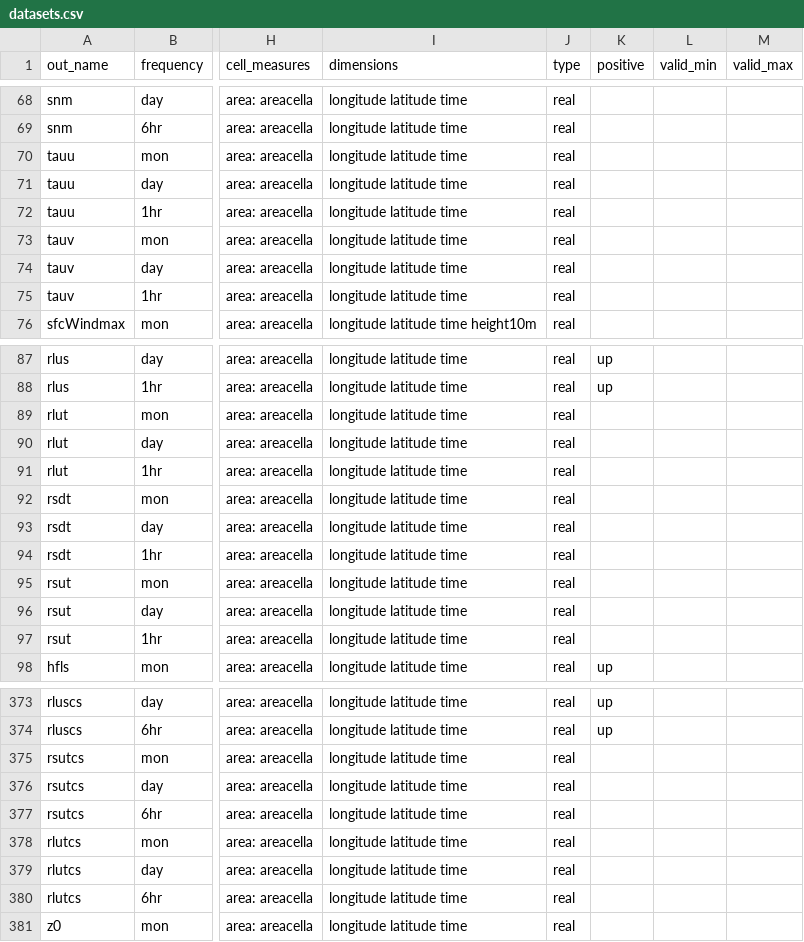
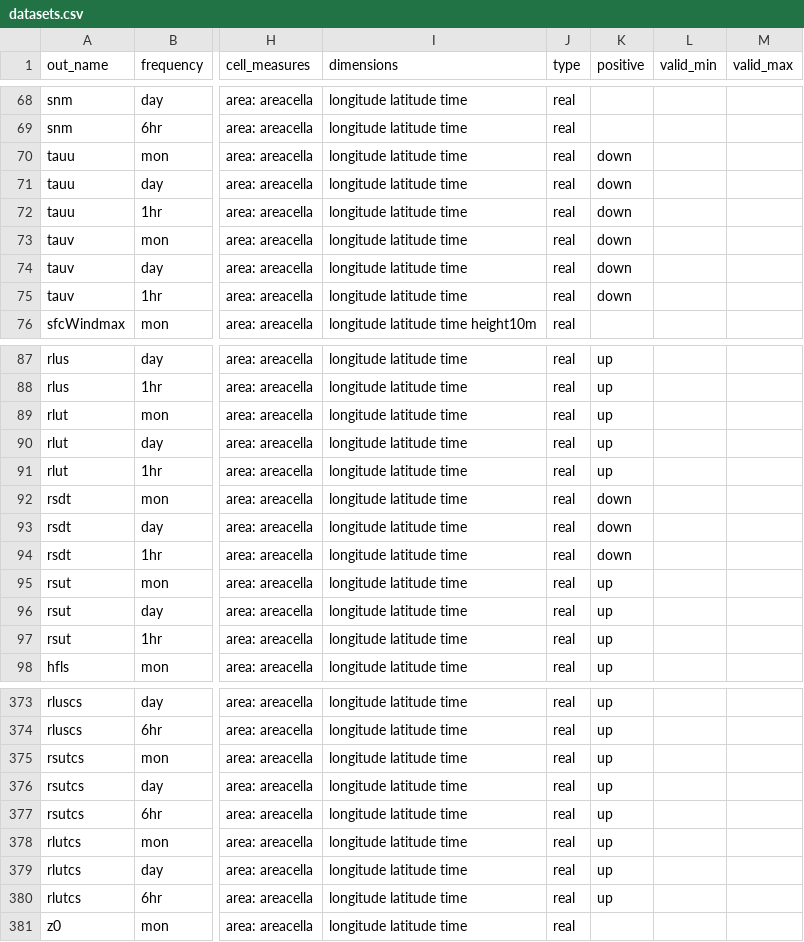
Before and after one commit to WCRP-CORDEX/data-request-table, a CSV file: cmor-table/datasets.csv, drawn as a sheet; only a part is shown, gaps mark what is left out; the diff names each change by its address in the sheet, - before the commit and + after, or states it on an @@ line.

Commit message:
update missing positive meta data

```diff
--- a/cmor-table/datasets.csv
+++ b/cmor-table/datasets.csv
-K70:K75 (positive): (empty)
+K70:K75 (positive): down
-K89:K91 (positive): (empty)
+K89:K91 (positive): up
-K92:K94 (positive): (empty)
+K92:K94 (positive): down
-K95:K97 (positive): (empty)
+K95:K97 (positive): up
-K375:K380 (positive): (empty)
+K375:K380 (positive): up
```
